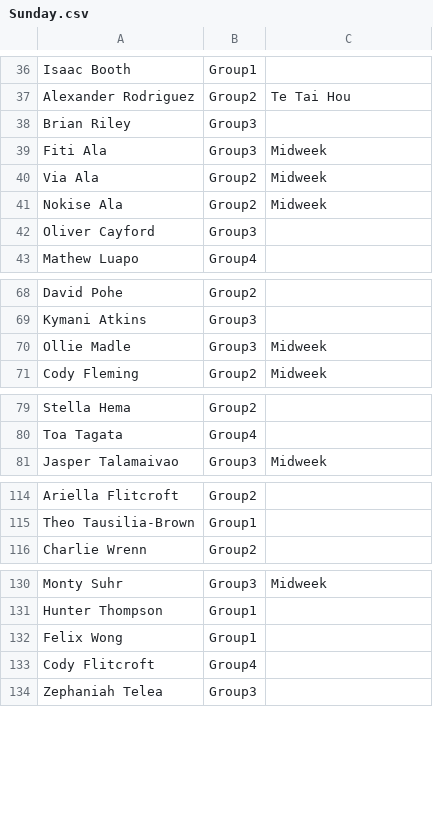
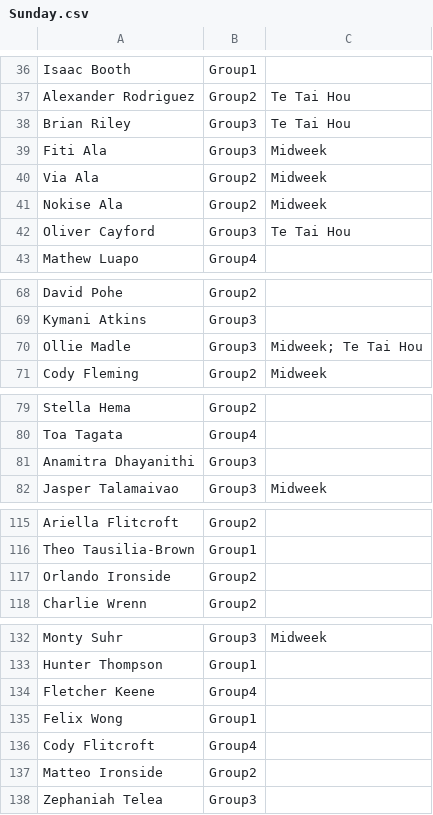
Before and after one commit to limonza/te-tai-hou-teams-2025, a CSV file: Sunday.csv, drawn as a sheet; only a part is shown, gaps mark what is left out.

Commit message:
Add files via upload

```diff
--- a/Sunday.csv
+++ b/Sunday.csv
@@ -37,3 +37,3 @@ Isaac Booth,Group1,
 Alexander Rodriguez,Group2,Te Tai Hou
-Brian Riley,Group3,
+Brian Riley,Group3,Te Tai Hou
 Fiti Ala,Group3,Midweek
@@ -41,3 +41,3 @@ Via Ala,Group2,Midweek
 Nokise Ala,Group2,Midweek
-Oliver Cayford,Group3,
+Oliver Cayford,Group3,Te Tai Hou
 Mathew Luapo,Group4,
@@ -69,3 +69,3 @@ David Pohe,Group2,
 Kymani Atkins,Group3,
-Ollie Madle,Group3,Midweek
+Ollie Madle,Group3,Midweek; Te Tai Hou
 Cody Fleming,Group2,Midweek
@@ -80,2 +80,3 @@ Stella Hema,Group2,
 Toa Tagata,Group4,
+Anamitra Dhayanithi,Group3,
 Jasper Talamaivao,Group3,Midweek
@@ -115,2 +116,3 @@ Ariella Flitcroft,Group2,
 Theo Tausilia-Brown,Group1,
+Orlando Ironside,Group2,
 Charlie Wrenn,Group2,
@@ -131,4 +133,6 @@ Monty Suhr,Group3,Midweek
 Hunter Thompson,Group1,
+Fletcher Keene,Group4,
 Felix Wong,Group1,
 Cody Flitcroft,Group4,
+Matteo Ironside,Group2,
 Zephaniah Telea,Group3,
```
